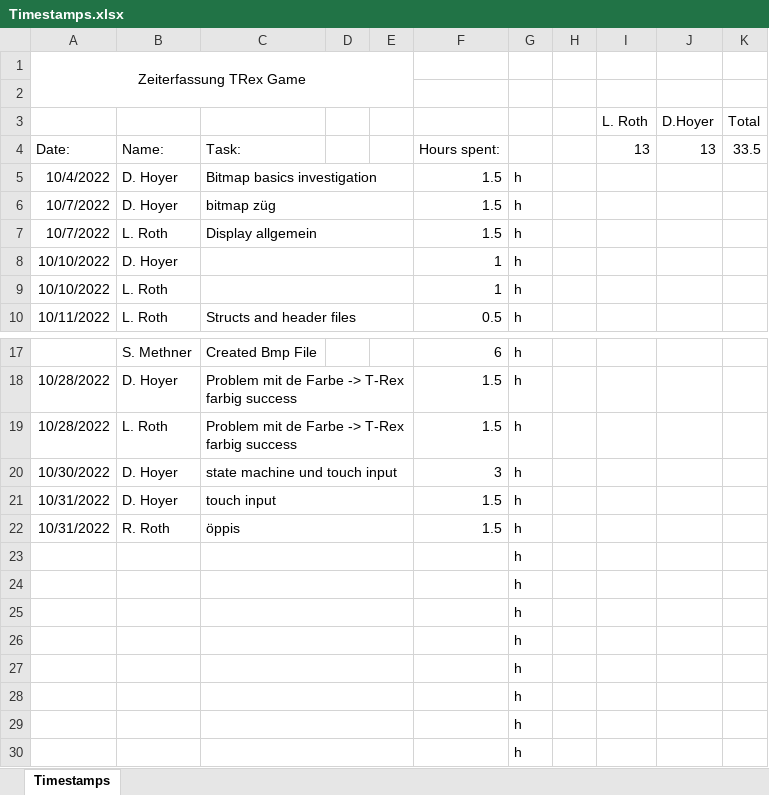
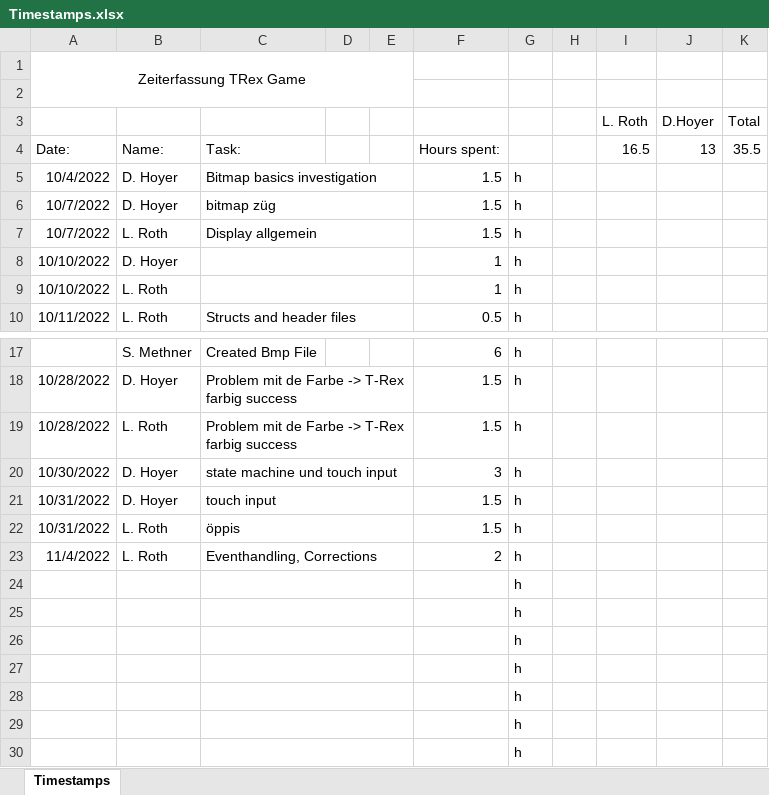
Before and after one commit to DavidHoyer/TRex, an Excel workbook: Timestamps.xlsx, sheet Timestamps, drawn as a sheet; only a part is shown, gaps mark what is left out; values as stored, in another font and other column widths than the file's, no borders; removed rows and columns are numbered as before the commit, all else as after; the diff names each change by its address in the sheet, - before the commit and + after, or states it on an @@ line.

Commit message:
Eventhandling funktioneirt, some corrections

```diff
--- a/Timestamps.xlsx (sheet Timestamps)
+++ b/Timestamps.xlsx (sheet Timestamps)
-I4 (L. Roth): 13
+I4 (L. Roth): 16.5
-K4 (Total): 33.5
+K4 (Total): 35.5
-B22: R. Roth
+B22: L. Roth
-row 23:  |  |  |  |  |  | h
+row 23: 11/4/2022 | L. Roth | Eventhandling, Corrections |  |  | 2 | h
```
Also changed, not shown: 2 other files.
